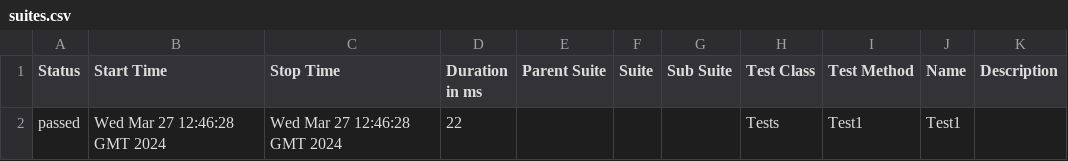
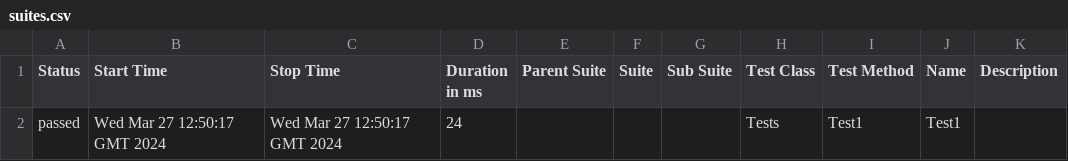
Before and after one commit to ladesa-ro/gerar-horario, a CSV file: data/suites.csv, drawn as a sheet.

```diff
--- a/data/suites.csv
+++ b/data/suites.csv
@@ -1,2 +1,2 @@
 "Status","Start Time","Stop Time","Duration in ms","Parent Suite","Suite","Sub Suite","Test Class","Test Method","Name","Description"
-"passed","Wed Mar 27 12:46:28 GMT 2024","Wed Mar 27 12:46:28 GMT 2024","22","","","","Tests","Test1","Test1",""
+"passed","Wed Mar 27 12:50:17 GMT 2024","Wed Mar 27 12:50:17 GMT 2024","24","","","","Tests","Test1","Test1",""
```
Also changed, not shown: 25 other files.
